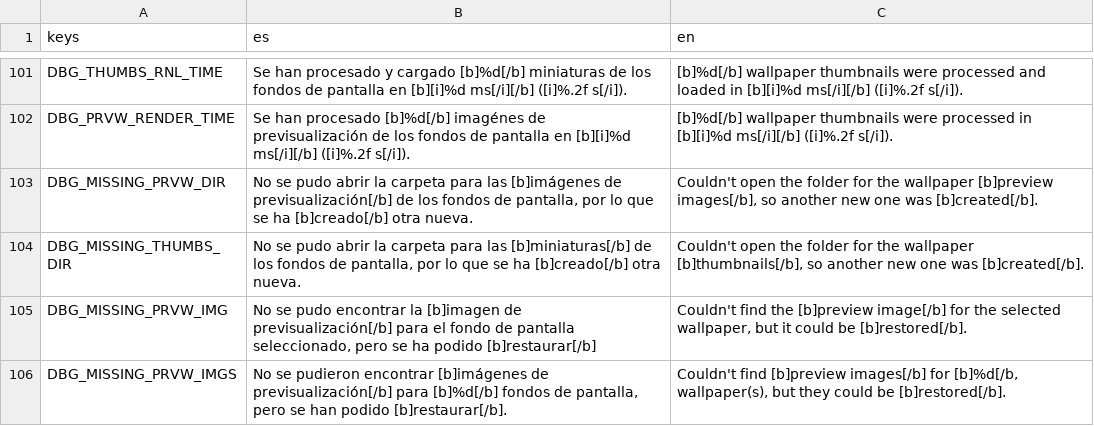
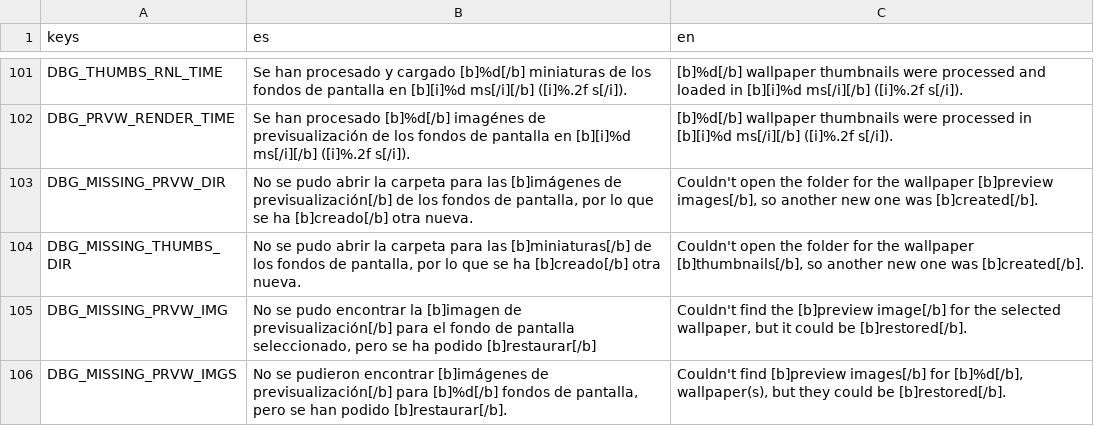
Before and after one commit to m0xn/yawm, a CSV file: translation/translation_table.csv, drawn as a sheet; only a part is shown, gaps mark what is left out.

```diff
--- a/translation/translation_table.csv
+++ b/translation/translation_table.csv
@@ -162,2 +162,2 @@ DBG_MISSING_THUMBS_DIR,"No se pudo abrir la carpeta para las [b]miniaturas[/b] d
 DBG_MISSING_PRVW_IMG,"No se pudo encontrar la [b]imagen de previsualización[/b] para el fondo de pantalla seleccionado, pero se ha podido [b]restaurar[/b]","Couldn't find the [b]preview image[/b] for the selected wallpaper, but it could be [b]restored[/b]."
-DBG_MISSING_PRVW_IMGS,"No se pudieron encontrar [b]imágenes de previsualización[/b] para [b]%d[/b] fondos de pantalla, pero se han podido [b]restaurar[/b]. ","Couldn't find [b]preview images[/b] for [b]%d[/b, wallpaper(s), but they could be [b]restored[/b]."
+DBG_MISSING_PRVW_IMGS,"No se pudieron encontrar [b]imágenes de previsualización[/b] para [b]%d[/b] fondos de pantalla, pero se han podido [b]restaurar[/b]. ","Couldn't find [b]preview images[/b] for [b]%d[/b], wallpaper(s), but they could be [b]restored[/b]."
```
Also changed, not shown: 21 other files.
